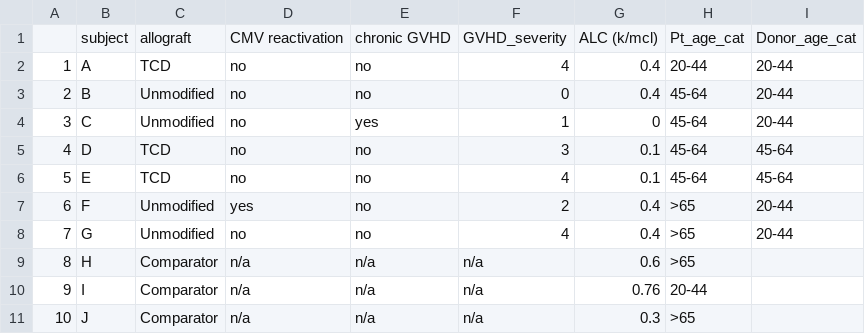
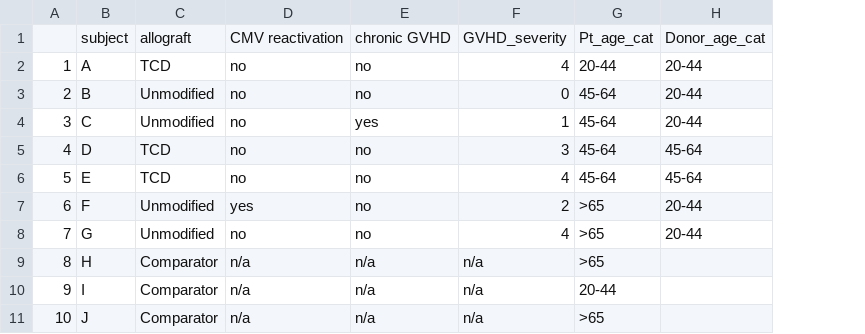
Before and after one commit to vdblab/Dewolf-TCR-landscape-2022, a CSV file: data/patient_attributes.csv, drawn as a sheet; the diff names each change by its address in the sheet, - before the commit and + after, or states it on an @@ line.

Commit message:
even further updated!

```diff
--- a/data/patient_attributes.csv
+++ b/data/patient_attributes.csv
-column G, rows 1-11: ALC (k/mcl) | 0.4 | 0.4 | 0 | 0.1 | 0.1 | 0.4 | 0.4 | 0.6 | 0.76 | 0.3
```
